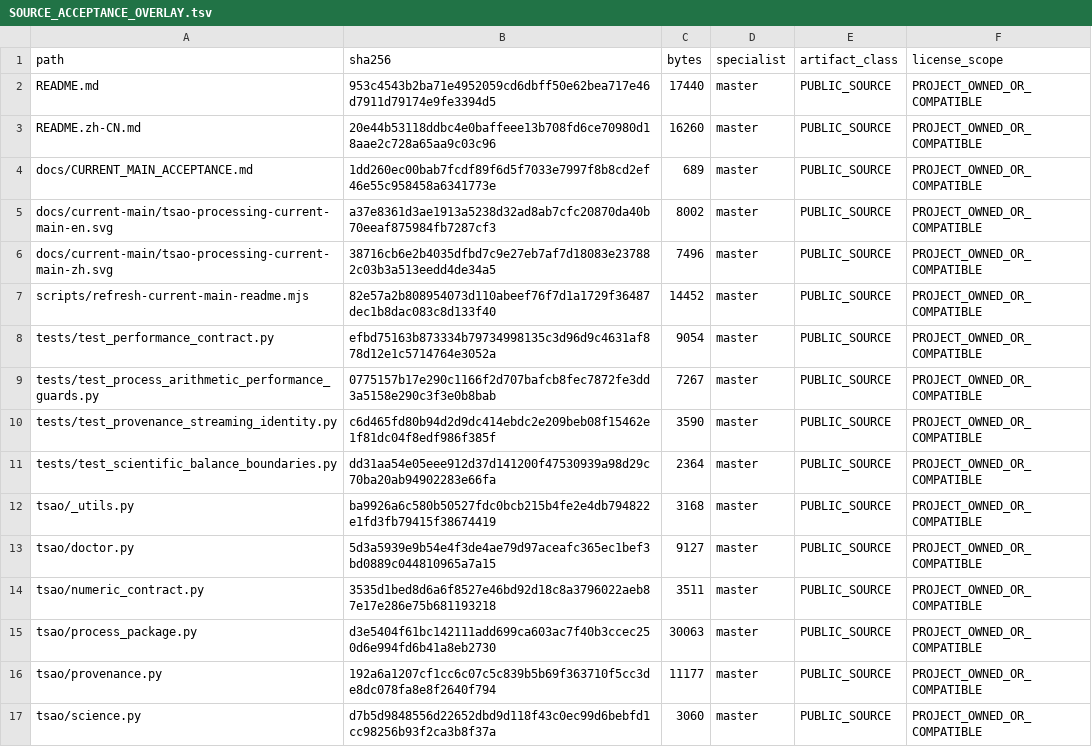
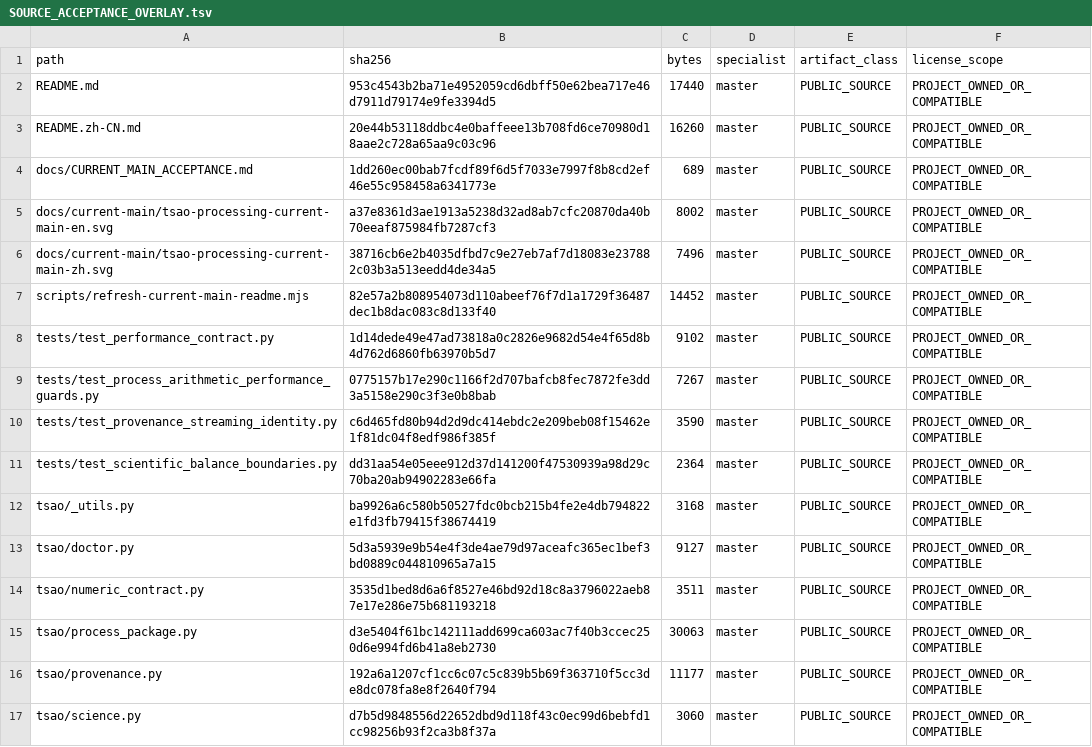
Before and after one commit to SUNHAOJUN22/TSAO-PROCESSING-SKILL, a TSV file: reports/SOURCE_ACCEPTANCE_OVERLAY.tsv, drawn as a sheet.

Commit message:
test: preserve native Windows paths in Doctor inventory assertions
Use pathlib to form expected diagnostic paths on each supported platform. Retain the production behavior and all performance thresholds; refresh the governed test identity. The 60 targeted cases and Ruff checks pass locally.

```diff
--- a/reports/SOURCE_ACCEPTANCE_OVERLAY.tsv
+++ b/reports/SOURCE_ACCEPTANCE_OVERLAY.tsv
@@ -7,3 +7,3 @@ docs/current-main/tsao-processing-current-main-zh.svg	38716cb6e2b4035dfbd7c9e27e
 scripts/refresh-current-main-readme.mjs	82e57a2b808954073d110abeef76f7d1a1729f36487dec1b8dac083c8d133f40	14452	master	PUBLIC_SOURCE	PROJECT_OWNED_OR_COMPATIBLE
-tests/test_performance_contract.py	efbd75163b873334b79734998135c3d96d9c4631af878d12e1c5714764e3052a	9054	master	PUBLIC_SOURCE	PROJECT_OWNED_OR_COMPATIBLE
+tests/test_performance_contract.py	1d14dede49e47ad73818a0c2826e9682d54e4f65d8b4d762d6860fb63970b5d7	9102	master	PUBLIC_SOURCE	PROJECT_OWNED_OR_COMPATIBLE
 tests/test_process_arithmetic_performance_guards.py	0775157b17e290c1166f2d707bafcb8fec7872fe3dd3a5158e290c3f3e0b8bab	7267	master	PUBLIC_SOURCE	PROJECT_OWNED_OR_COMPATIBLE
```
Also changed, not shown: 1 other file.
